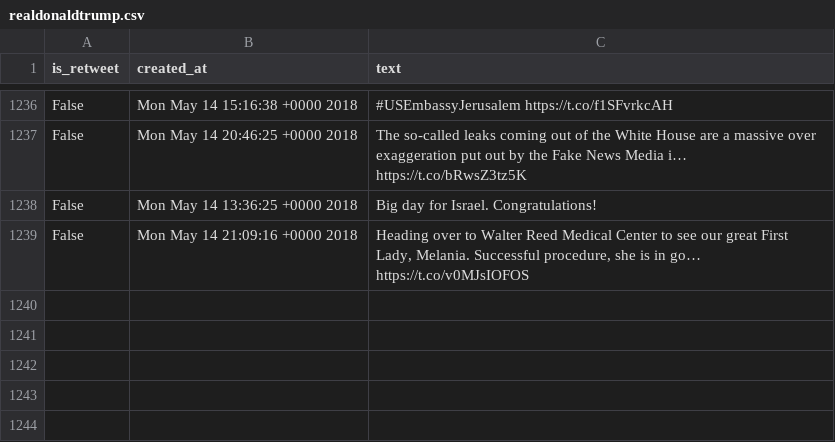
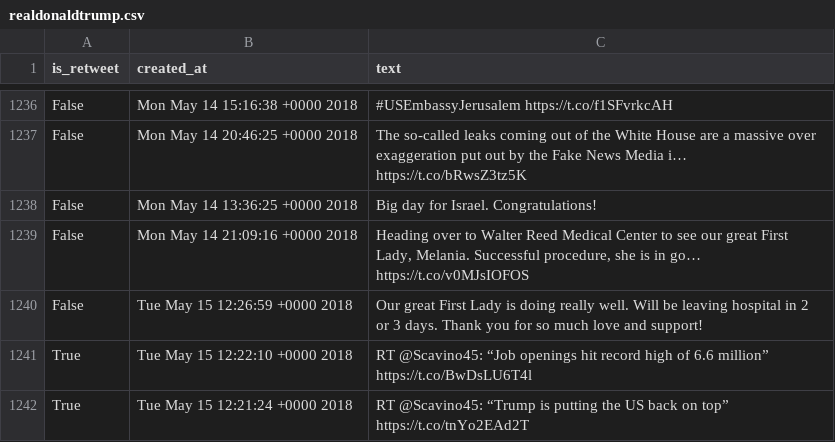
Before and after one commit to cpenalobel/sportsdata, a CSV file: twets/realdonaldtrump.csv, drawn as a sheet; only a part is shown, gaps mark what is left out; the diff names each change by its address in the sheet, - before the commit and + after, or states it on an @@ line.

```diff
--- a/twets/realdonaldtrump.csv
+++ b/twets/realdonaldtrump.csv
+row 1240: False | Tue May 15 12:26:59 +0000 2018 | Our great First Lady is doing really well. Will be leaving hospital in 2 or 3 days. Thank you for so much love and support!
+row 1241: True | Tue May 15 12:22:10 +0000 2018 | RT @Scavino45: “Job openings hit record high of 6.6 million” https://t.co/BwDsLU6T4l
+row 1242: True | Tue May 15 12:21:24 +0000 2018 | RT @Scavino45: “Trump is putting the US back on top” https://t.co/tnYo2EAd2T
```
Also changed, not shown: twets/potus.csv, twets/vp.csv, 1 other file.
